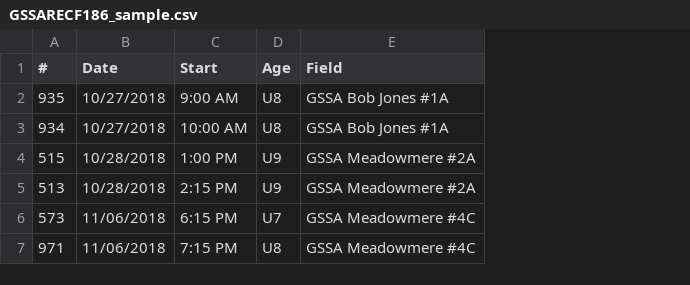
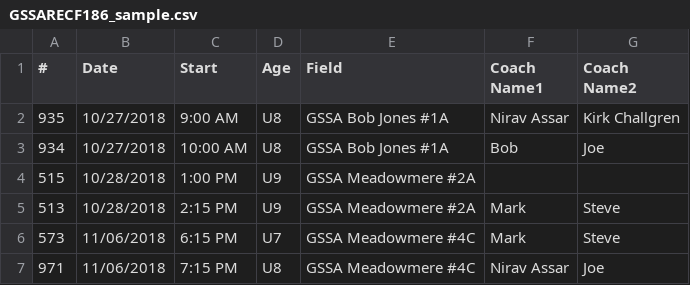
Before and after one commit to niravassar/gameflict, a CSV file: src/integration-test/resources/GSSARECF186_sample.csv, drawn as a sheet; the diff names each change by its address in the sheet, - before the commit and + after, or states it on an @@ line.

Commit message:
testing the coaches conflict

```diff
--- a/src/integration-test/resources/GSSARECF186_sample.csv
+++ b/src/integration-test/resources/GSSARECF186_sample.csv
+column F (Coach Name1), rows 2-7: Nirav Assar | Bob |  | Mark | Mark | Nirav Assar
+column G (Coach Name2), rows 2-7: Kirk Challgren | Joe |  | Steve | Steve | Joe
```
Also changed, not shown: grails-app/assets/csv/sample_games.csv, src/integration-test/resources/GSSANMCSL7_sample.csv, 4 other files.
